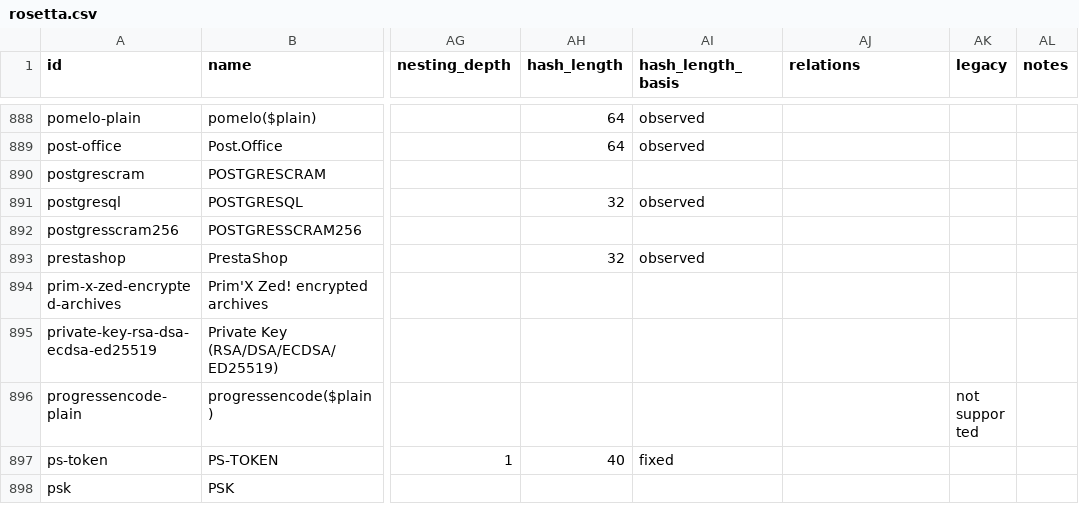
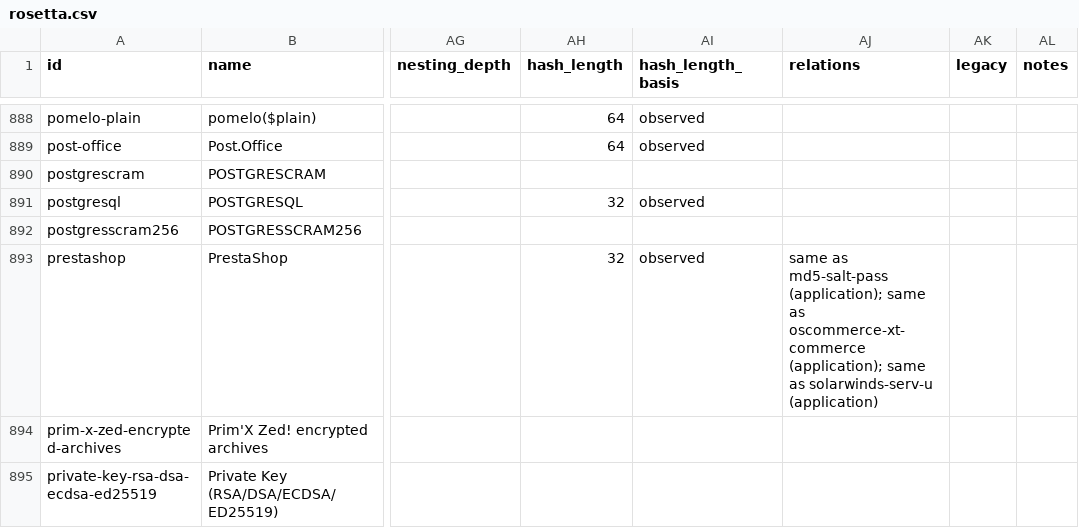
Before and after one commit to roycewilliams/cracking-rosetta, a CSV file: dist/rosetta.csv, drawn as a sheet; only a part is shown, gaps mark what is left out; the shorter side is filled out with more unchanged rows; the diff covers the shown part only; the diff names each change by its address in the sheet, - before the commit and + after, or states it on an @@ line.

```diff
--- a/dist/rosetta.csv
+++ b/dist/rosetta.csv
-AJ893 (relations): (empty)
+AJ893 (relations): same as md5-salt-pass (application); same as oscommerce-xt-commerce (application); same as solarwinds-serv-u (application)
```
Also changed, not shown: 12 edited cells elsewhere in this file, 3 other files.
